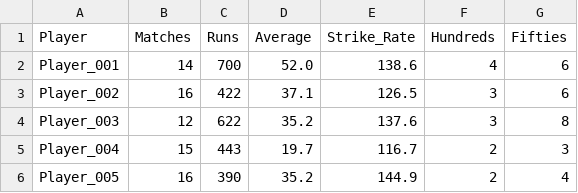
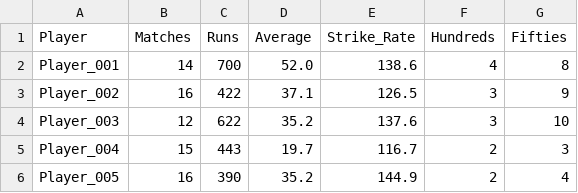
Before and after one commit to dhanrajmogera-hue/Maths-, a CSV file: ipl_batsmen_100.csv, drawn as a sheet; only a part is shown.

Commit message:
Added new entries and improved CSV structure

```diff
--- a/ipl_batsmen_100.csv
+++ b/ipl_batsmen_100.csv
@@ -1,5 +1,5 @@
 Player,Matches,Runs,Average,Strike_Rate,Hundreds,Fifties
-Player_001,14,700,52.0,138.6,4,6
-Player_002,16,422,37.1,126.5,3,6
-Player_003,12,622,35.2,137.6,3,8
+Player_001,14,700,52.0,138.6,4,8
+Player_002,16,422,37.1,126.5,3,9
+Player_003,12,622,35.2,137.6,3,10
 Player_004,15,443,19.7,116.7,2,3
```
